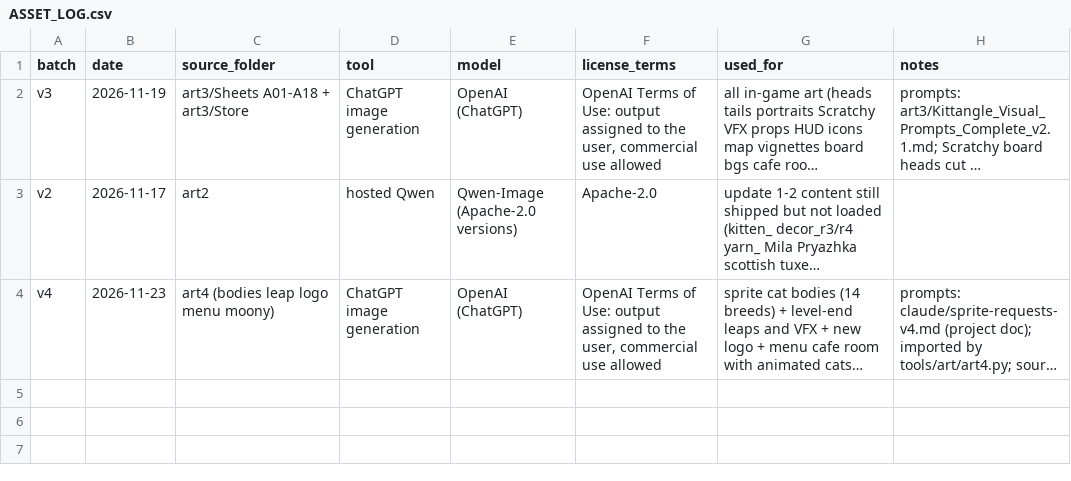
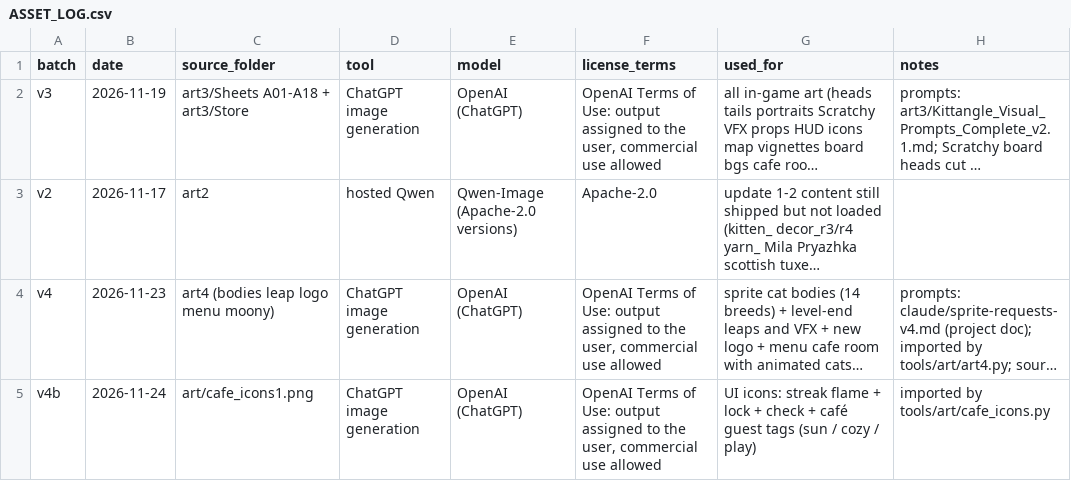
Before and after one commit to helgurkonungson/kittangle, a CSV file: tools/art/ASSET_LOG.csv, drawn as a sheet; long unchanged cells end in …; the diff names each change by its address in the sheet, - before the commit and + after, or states it on an @@ line.

```diff
--- a/tools/art/ASSET_LOG.csv
+++ b/tools/art/ASSET_LOG.csv
+row 5: v4b | 2026-11-24 | art/cafe_icons1.png | ChatGPT image generation | OpenAI (ChatGPT) | OpenAI Terms of Use: output assigned to the user, commercial use allowed | UI icons: streak flame + lock + check + café guest tags (sun / cozy / play) | imported by tools/art/cafe_icons.py
```
Also changed, not shown: 24 other files.
